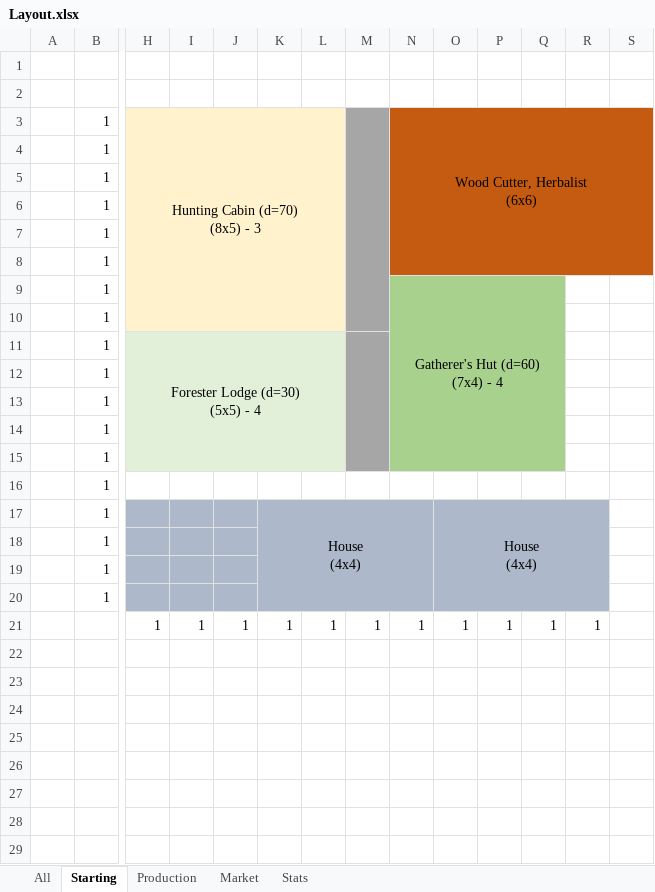
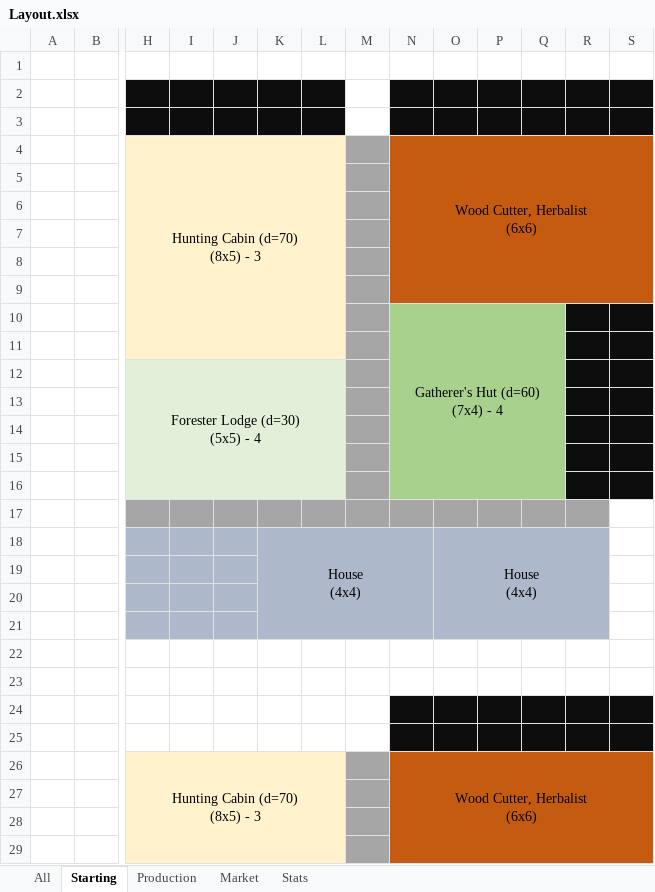
Before and after one commit to phngyn/banished_mapper, an Excel workbook: Layout.xlsx, sheet Starting, drawn as a sheet; only a part is shown, gaps mark what is left out; values as stored, in another font and other column widths than the file's, no borders; removed rows and columns are numbered as before the commit, all else as after; rows hold the shown columns only; ↵ is a line break in a cell; the diff covers the shown part only; the diff names each change by its address in the sheet, - before the commit and + after, or states it on an @@ line.

```diff
--- a/Layout.xlsx (sheet Starting)
+++ b/Layout.xlsx (sheet Starting)
+row 2: (empty)
-H3:L3 fill: none
+H3:L3 fill: #0D0D0D
-N3:S3 fill: none
+N3:S3 fill: #0D0D0D
-B4:B21: 1
+B4:B21: (empty)
-M3:M10 merged
-R10:S16 fill: none
+R10:S16 fill: #0D0D0D
-M11:M15 merged
-H17:R17 fill: none
+H17:R17 fill: #A6A6A6
-row 22:  |  | 1 | 1 | 1 | 1 | 1 | 1 | 1 | 1 | 1 | 1 | 1
+row 22: (empty)
+row 23: (empty)
+row 24: (empty)
+row 25: (empty)
+row 26:  |  | Hunting Cabin (d=70) ↵ (8x5) - 3 |  |  |  |  |  | Wood Cutter, Herbalist ↵ (6x6)
+row 27: (empty)
+row 28: (empty)
+row 29: (empty)
```
Also changed, not shown: 11 added rows and merged cells elsewhere in this sheet, sheet Market, 19 other files.
